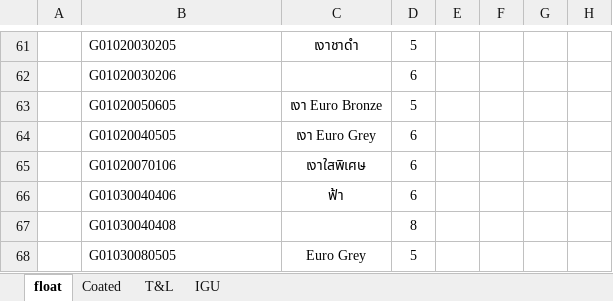
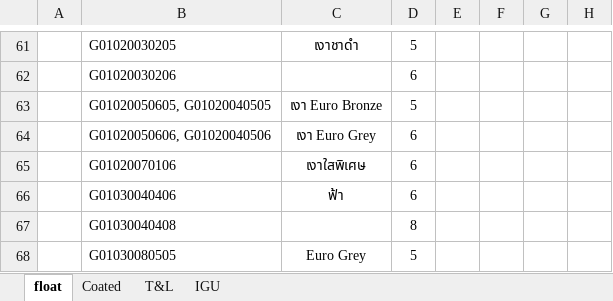
Before and after one commit to ritarrt/SP684-SupplierInfo, an Excel workbook: excel/Glass.xlsx, sheet float, drawn as a sheet; only a part is shown, gaps mark what is left out; values as stored, in another font and other column widths than the file's, no borders; the diff names each change by its address in the sheet, - before the commit and + after, or states it on an @@ line.

```diff
--- a/excel/Glass.xlsx (sheet float)
+++ b/excel/Glass.xlsx (sheet float)
-B63: G01020050605
+B63: G01020050605, G01020040505
-B64: G01020040505
+B64: G01020050606, G01020040506
```
Also changed, not shown: excel/Gypsum.xlsx, 15 other files.
